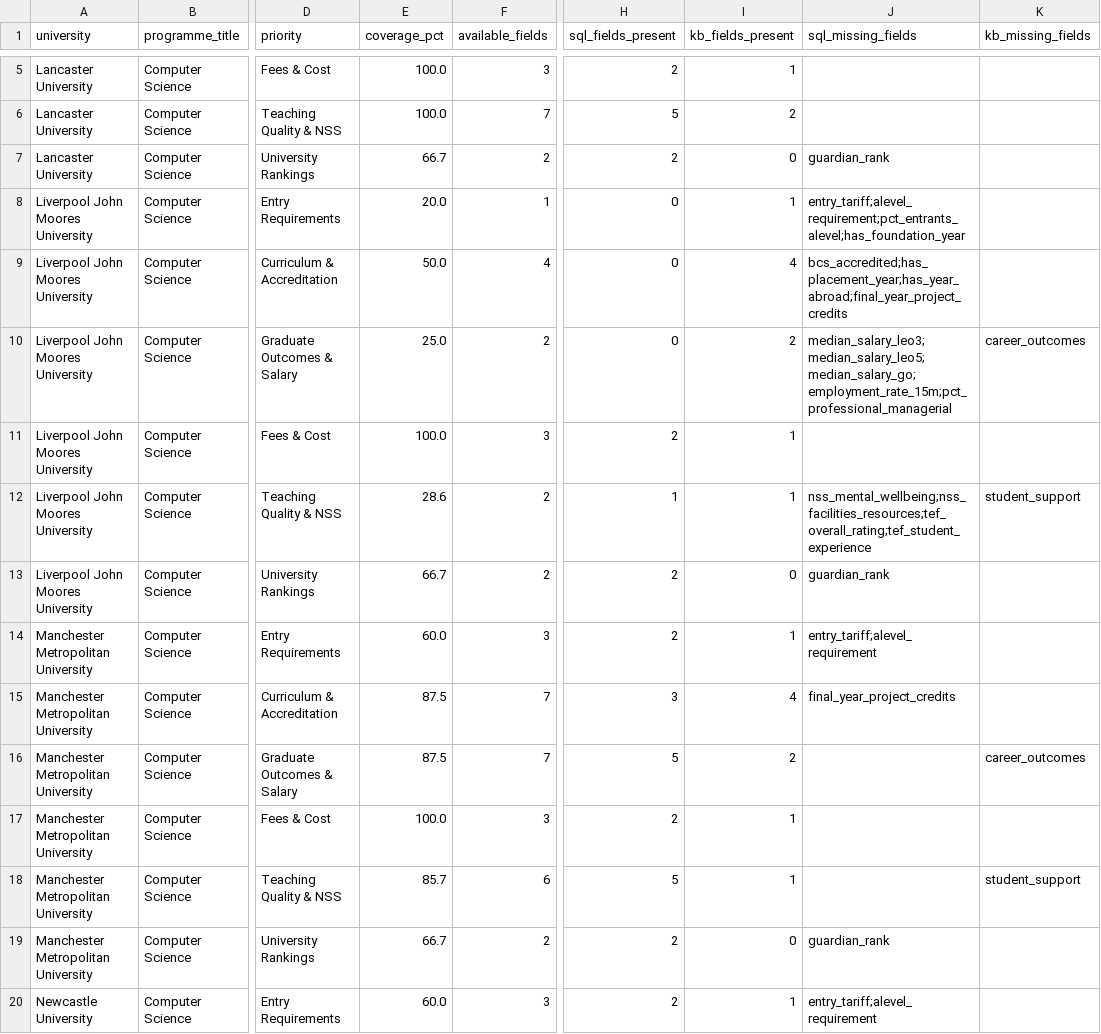
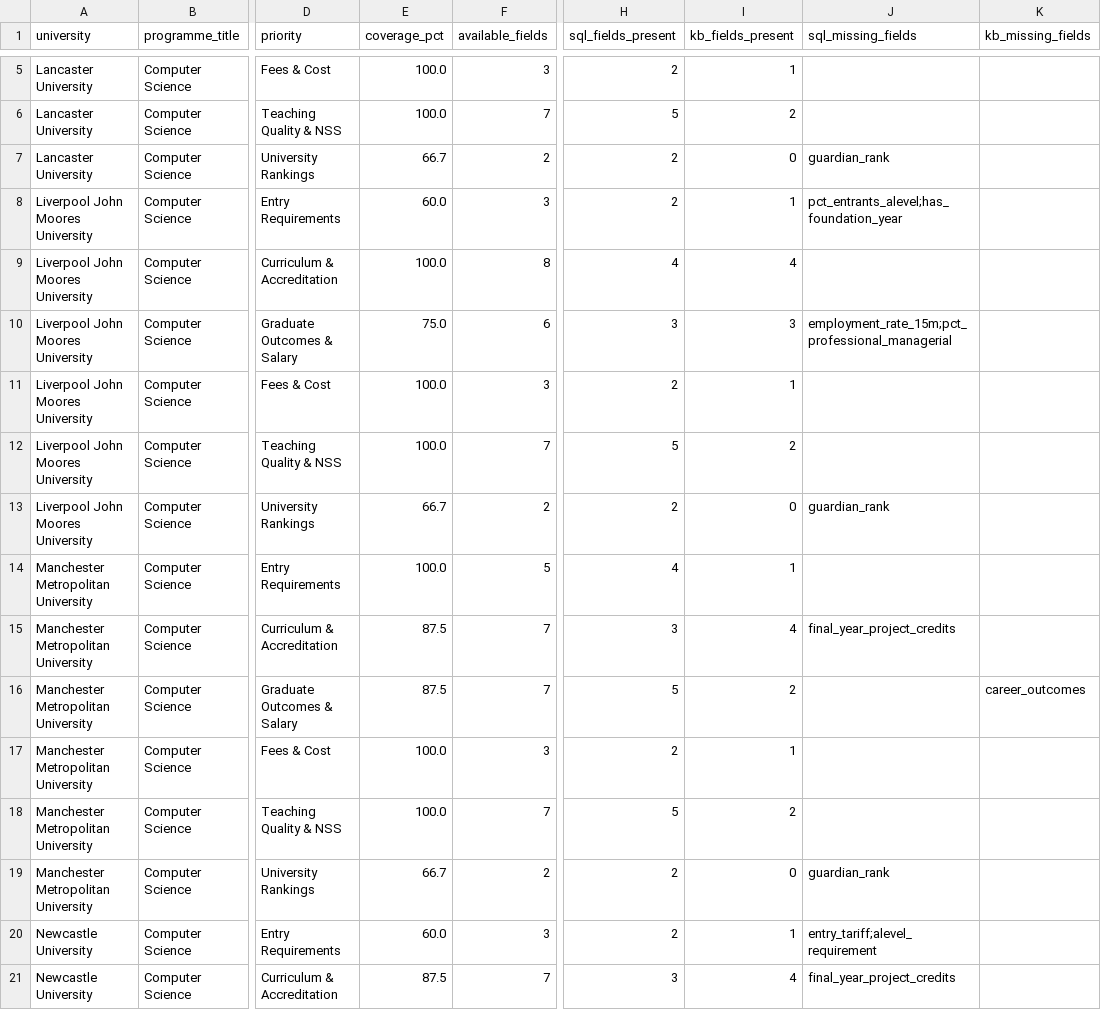
Before and after one commit to Maimuna234/admissions-assistant, a CSV file: priority_data_audit.csv, drawn as a sheet; only a part is shown, gaps mark what is left out; the shorter side is filled out with more unchanged rows; the diff covers the shown part only; the diff names each change by its address in the sheet, - before the commit and + after, or states it on an @@ line.

```diff
--- a/priority_data_audit.csv
+++ b/priority_data_audit.csv
-E8 (coverage_pct): 20.0
+E8 (coverage_pct): 60.0
-F8 (available_fields): 1
+F8 (available_fields): 3
-H8 (sql_fields_present): 0
+H8 (sql_fields_present): 2
-J8 (sql_missing_fields): entry_tariff;alevel_requirement;pct_entrants_alevel;has_foundation_year
+J8 (sql_missing_fields): pct_entrants_alevel;has_foundation_year
-E9 (coverage_pct): 50.0
+E9 (coverage_pct): 100.0
-F9 (available_fields): 4
+F9 (available_fields): 8
-H9 (sql_fields_present): 0
+H9 (sql_fields_present): 4
-J9 (sql_missing_fields): bcs_accredited;has_placement_year;has_year_abroad;final_year_project_credits
+J9 (sql_missing_fields): (empty)
-E10 (coverage_pct): 25.0
+E10 (coverage_pct): 75.0
-F10 (available_fields): 2
+F10 (available_fields): 6
-H10 (sql_fields_present): 0
+H10 (sql_fields_present): 3
-I10 (kb_fields_present): 2
+I10 (kb_fields_present): 3
-J10 (sql_missing_fields): median_salary_leo3;median_salary_leo5;median_salary_go;employment_rate_15m;pct_professional_managerial
+J10 (sql_missing_fields): employment_rate_15m;pct_professional_managerial
-K10 (kb_missing_fields): career_outcomes
+K10 (kb_missing_fields): (empty)
-E12 (coverage_pct): 28.6
+E12 (coverage_pct): 100.0
-F12 (available_fields): 2
+F12 (available_fields): 7
-H12 (sql_fields_present): 1
+H12 (sql_fields_present): 5
-I12 (kb_fields_present): 1
+I12 (kb_fields_present): 2
-J12 (sql_missing_fields): nss_mental_wellbeing;nss_facilities_resources;tef_overall_rating;tef_student_experience
+J12 (sql_missing_fields): (empty)
-K12 (kb_missing_fields): student_support
+K12 (kb_missing_fields): (empty)
-E14 (coverage_pct): 60.0
+E14 (coverage_pct): 100.0
-F14 (available_fields): 3
+F14 (available_fields): 5
-H14 (sql_fields_present): 2
+H14 (sql_fields_present): 4
-J14 (sql_missing_fields): entry_tariff;alevel_requirement
+J14 (sql_missing_fields): (empty)
-E18 (coverage_pct): 85.7
+E18 (coverage_pct): 100.0
-F18 (available_fields): 6
+F18 (available_fields): 7
-I18 (kb_fields_present): 1
+I18 (kb_fields_present): 2
-K18 (kb_missing_fields): student_support
+K18 (kb_missing_fields): (empty)
```
Also changed, not shown: 12 removed rows and 40 edited cells elsewhere in this file, CSV-version.csv, golden_dataset.csv, 27 other files.
